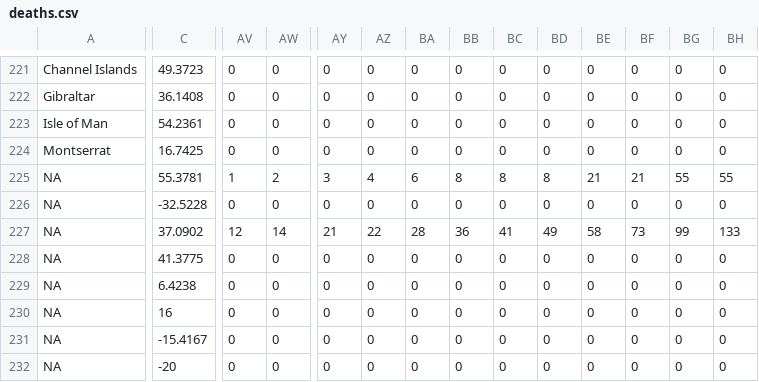
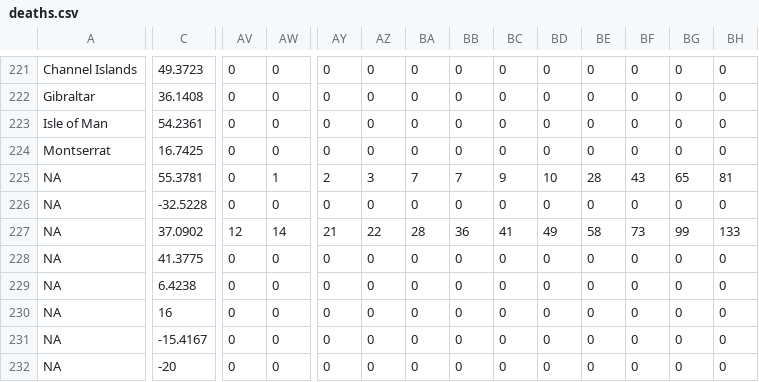
Before and after one commit to mohit2152sharma/rcoronavirus, a CSV file: data/deaths.csv, drawn as a sheet; only a part is shown, gaps mark what is left out; the diff covers the shown part only; the diff names each change by its address in the sheet, - before the commit and + after, or states it on an @@ line.

Commit message:
data update

```diff
--- a/data/deaths.csv
+++ b/data/deaths.csv
-AV225: 1
+AV225: 0
-AW225: 2
+AW225: 1
-AY225: 3
+AY225: 2
-AZ225: 4
+AZ225: 3
-BA225: 6
+BA225: 7
-BB225: 8
+BB225: 7
-BC225: 8
+BC225: 9
-BD225: 8
+BD225: 10
-BE225: 21
+BE225: 28
-BF225: 21
+BF225: 43
-BG225: 55
+BG225: 65
-BH225: 55
+BH225: 81
```
Also changed, not shown: 42 edited cells elsewhere in this file, data/india/indiaDailyReports/30.04.2020.csv, data/india/indiaTimeSeries/indiaConfirmed.csv, 3 other files.
